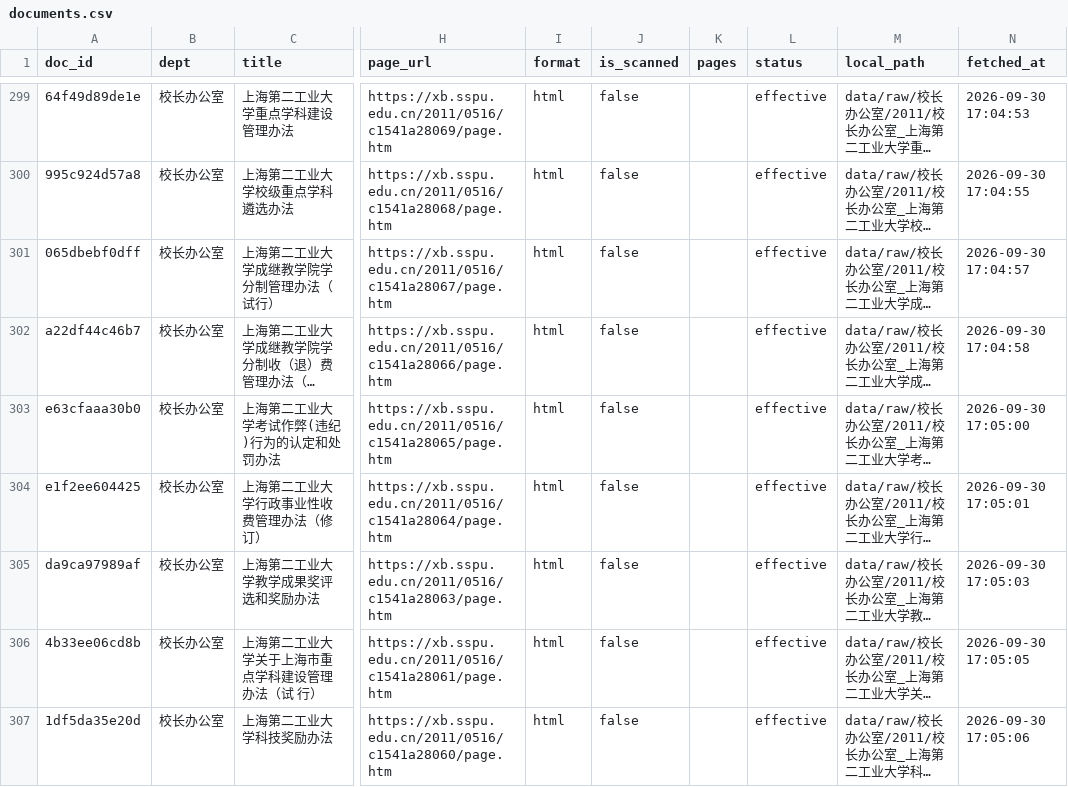
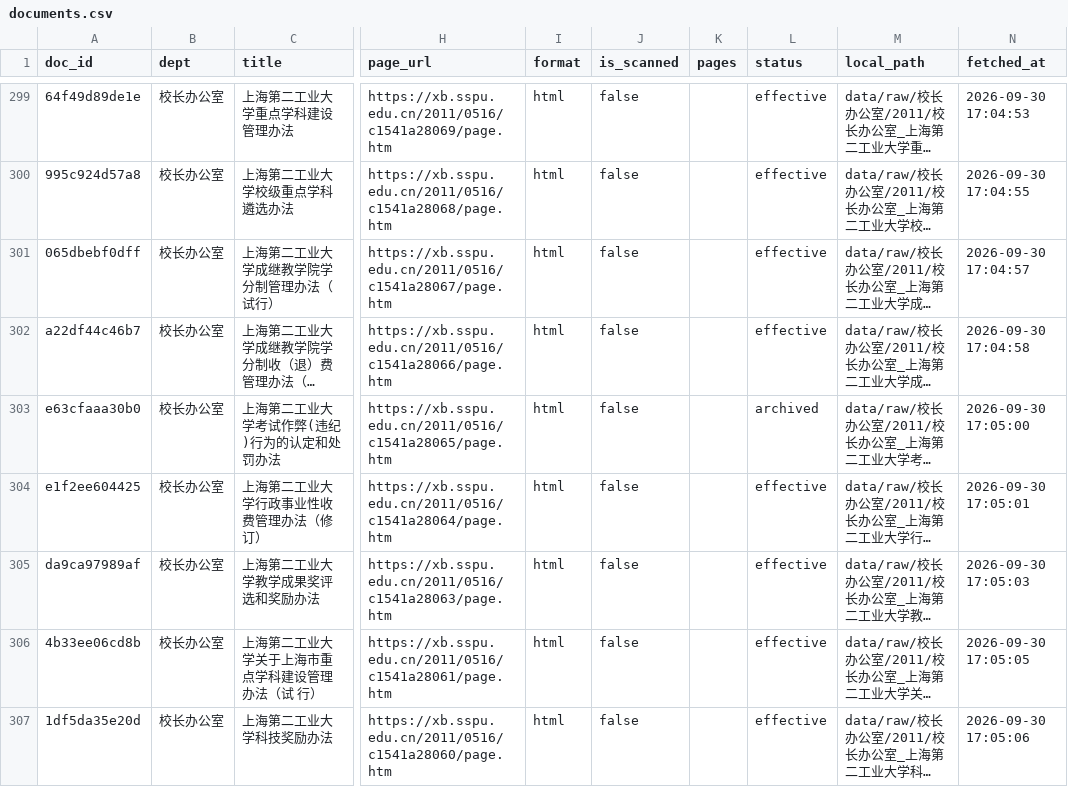
Before and after one commit to ryannn02/p1-rag, a CSV file: meta/documents.csv, drawn as a sheet; only a part is shown, gaps mark what is left out; long unchanged cells end in …; the diff covers the shown part only; the diff names each change by its address in the sheet, - before the commit and + after, or states it on an @@ line.

Commit message:
fix(corpus): 校对校长办公室旧制度，10 份已被替代的标 archived
补采进来的校长办公室栏目是学校旧制度存档（2011 年发布，多为 2007 年前后文件），
逐份在线比对新旧正文后归档 10 份，判定用直接证据而非名字相似：

- 学生学籍管理条例 -> 全日制本专科学生学籍管理办法（2024年修订）
  （旧版依据教育部 2005 年 21 号令，新版依据 2017 年令）
- 考试作弊(违纪)行为的认定和处罚办法 -> 学生考试违规认定与处理办法（2019）
- 党委关于“三重一大”制度的实施办法(试行) -> 落实“三重一大”制度实施办法
- 学生创新实践学分认定和管理办法(修订) -> 创新创业学分管理办法
- 重点要害部位管理规定 -> 保卫处同名件（两份正文逐字相同，同一制度发两次）
- 校园交通安全管理规定、校内道路交通管理规定 -> 校园道路交通安全管理规定（2019）
- 图书借阅规定、读者损坏遗失书刊赔偿规定、图书馆受赠文献管理细则 -> 图书馆三个新版

刻意没归档《“交流生”学籍管理办法》与《赴外“交流生”学籍管理办法》等
名字像但适用对象不同的组合。

顺带修掉 archived 语义的管道漏洞：build_corpus 原来只排除 excluded，
archived 会被照常解析切分进索引，与 meta/README 的「archived 不进检索」不符；
triage 也改为只处理 effective 行，不去动人工判定过的状态。

263 份现行有效 / 4583 chunk，Recall@5 仍 95%。

```diff
--- a/meta/documents.csv
+++ b/meta/documents.csv
-L303 (status): effective
+L303 (status): archived
```
Also changed, not shown: 9 edited cells elsewhere in this file, reports/retrieval_smoke.csv, 4 other files.
